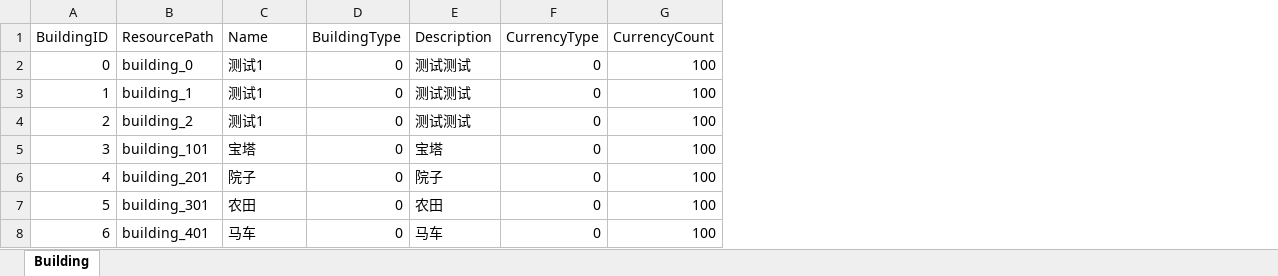
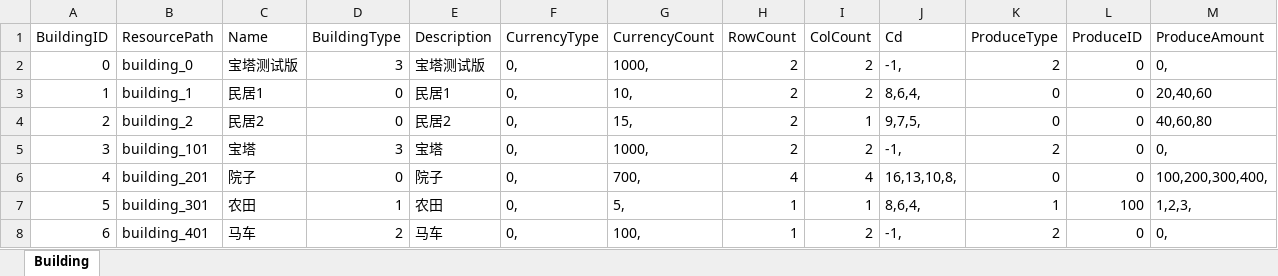
Before and after one commit to syc0521/SimulationGame, an Excel workbook: Assets/Configs/BuildingTable.xlsx, sheet Building, drawn as a sheet; values as stored, in another font and other column widths than the file's, no borders; table styles not drawn; the diff names each change by its address in the sheet, - before the commit and + after, or states it on an @@ line.

```diff
--- a/Assets/Configs/BuildingTable.xlsx (sheet Building)
+++ b/Assets/Configs/BuildingTable.xlsx (sheet Building)
+column H (RowCount), rows 2-8: 2 | 2 | 2 | 2 | 4 | 1 | 1
+column I (ColCount), rows 2-8: 2 | 2 | 1 | 2 | 4 | 1 | 2
+column J (Cd), rows 2-8: -1, | 8,6,4, | 9,7,5, | -1, | 16,13,10,8, | 8,6,4, | -1,
+column K (ProduceType), rows 2-8: 2 | 0 | 0 | 2 | 0 | 1 | 2
+column L (ProduceID), rows 2-8: 0 | 0 | 0 | 0 | 0 | 100 | 0
+column M (ProduceAmount), rows 2-8: 0, | 20,40,60 | 40,60,80 | 0, | 100,200,300,400, | 1,2,3, | 0,
-C2 (Name): 测试1
+C2 (Name): 宝塔测试版
-D2 (BuildingType): 0
+D2 (BuildingType): 3
-E2 (Description): 测试测试
+E2 (Description): 宝塔测试版
-F2:F8 (CurrencyType): 0
+F2:F8 (CurrencyType): 0,
-G2 (CurrencyCount): 100
+G2 (CurrencyCount): 1000,
-C3 (Name): 测试1
+C3 (Name): 民居1
-E3 (Description): 测试测试
+E3 (Description): 民居1
-G3 (CurrencyCount): 100
+G3 (CurrencyCount): 10,
-C4 (Name): 测试1
+C4 (Name): 民居2
-E4 (Description): 测试测试
+E4 (Description): 民居2
-G4 (CurrencyCount): 100
+G4 (CurrencyCount): 15,
-D5 (BuildingType): 0
+D5 (BuildingType): 3
-G5 (CurrencyCount): 100
+G5 (CurrencyCount): 1000,
-G6 (CurrencyCount): 100
+G6 (CurrencyCount): 700,
-D7 (BuildingType): 0
+D7 (BuildingType): 1
-G7 (CurrencyCount): 100
+G7 (CurrencyCount): 5,
-D8 (BuildingType): 0
+D8 (BuildingType): 2
-G8 (CurrencyCount): 100
+G8 (CurrencyCount): 100,
```
Also changed, not shown: 39 other files.
